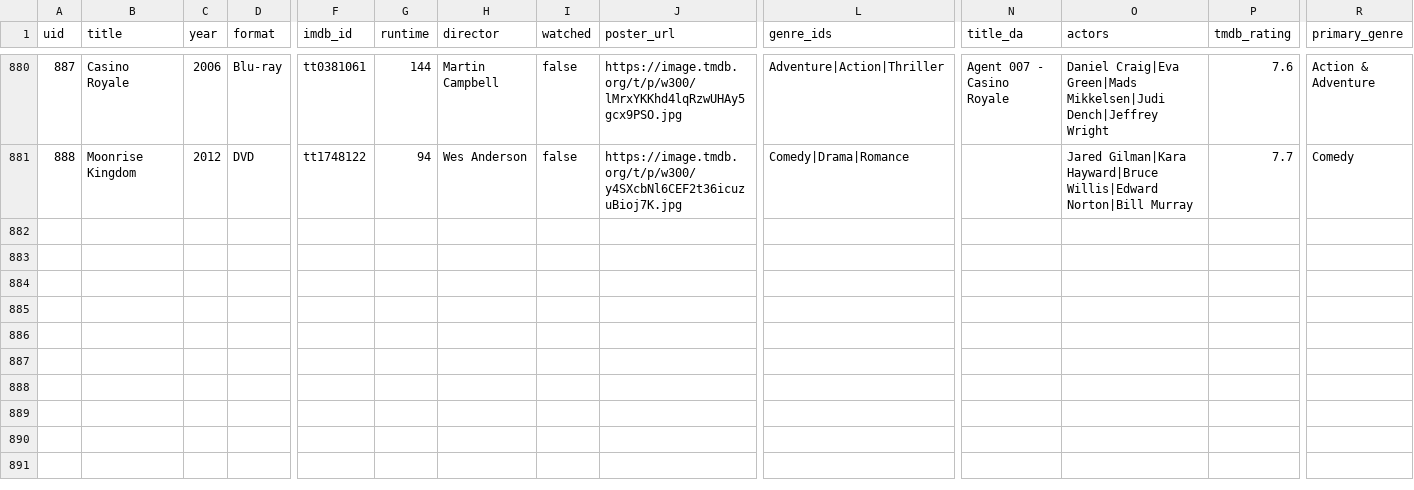
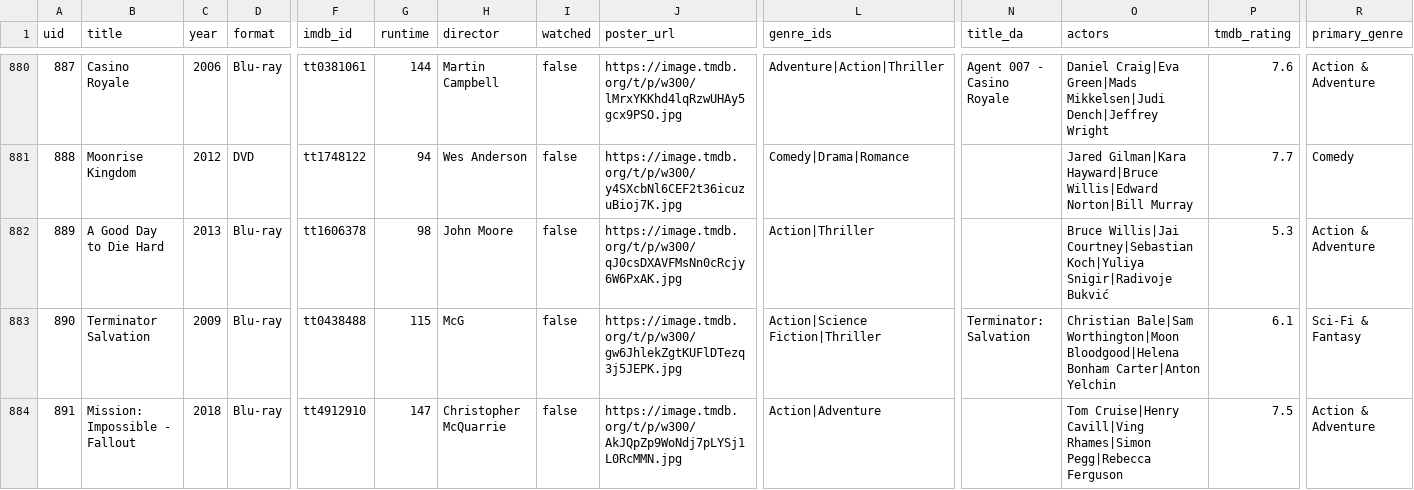
Before and after one commit to wonderdk/bekindrewind, a CSV file: movies.csv, drawn as a sheet; only a part is shown, gaps mark what is left out; rows hold the shown columns only; the diff names each change by its address in the sheet, - before the commit and + after, or states it on an @@ line.

Commit message:
Add 3 titles to collection

```diff
--- a/movies.csv
+++ b/movies.csv
+row 882: 889 | A Good Day to Die Hard | 2013 | Blu-ray | tt1606378 | 98 | John Moore | false | https://image.tmdb.org/t/p/w300/qJ0csDXAVFMsNn0cRcjy6W6PxAK.jpg | Action|Thriller |  | Bruce Willis|Jai Courtney|Sebastian Koch|Yuliya Snigir|Radivoje Bukvić | 5.3 | Action & Adventure
+row 883: 890 | Terminator Salvation | 2009 | Blu-ray | tt0438488 | 115 | McG | false | https://image.tmdb.org/t/p/w300/gw6JhlekZgtKUFlDTezq3j5JEPK.jpg | Action|Science Fiction|Thriller | Terminator: Salvation | Christian Bale|Sam Worthington|Moon Bloodgood|Helena Bonham Carter|Anton Yelchin | 6.1 | Sci-Fi & Fantasy
+row 884: 891 | Mission: Impossible - Fallout | 2018 | Blu-ray | tt4912910 | 147 | Christopher McQuarrie | false | https://image.tmdb.org/t/p/w300/AkJQpZp9WoNdj7pLYSj1L0RcMMN.jpg | Action|Adventure |  | Tom Cruise|Henry Cavill|Ving Rhames|Simon Pegg|Rebecca Ferguson | 7.5 | Action & Adventure
```
